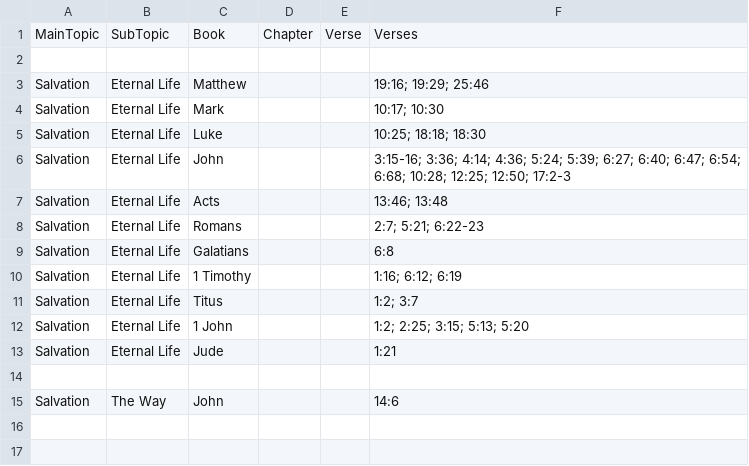
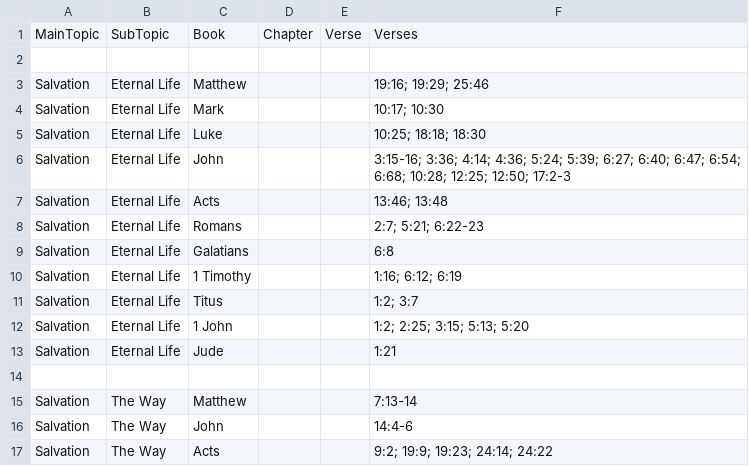
Before and after one commit to Twiggins12/BibleBlossoms, a CSV file: data/sections/salvation.csv, drawn as a sheet.

Commit message:
Update salvation.csv

```diff
--- a/data/sections/salvation.csv
+++ b/data/sections/salvation.csv
@@ -14,2 +14,4 @@ Salvation,Eternal Life,Jude,,,"1:21"
 
-Salvation,The Way,John,,,"14:6"
+Salvation,The Way,Matthew,,,"7:13-14"
+Salvation,The Way,John,,,"14:4-6"
+Salvation,The Way,Acts,,,"9:2; 19:9; 19:23; 24:14; 24:22"
```
